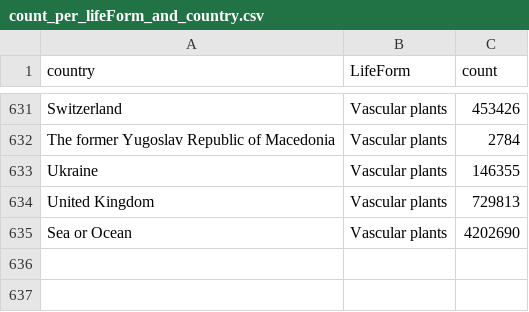
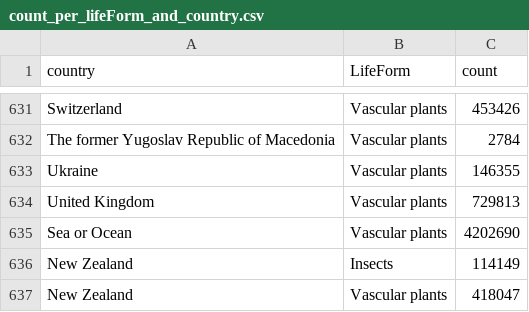
Before and after one commit to ChrisBotella/CS_alien_detection_time_lag, a CSV file: count_per_lifeForm_and_country.csv, drawn as a sheet; only a part is shown, gaps mark what is left out; the diff names each change by its address in the sheet, - before the commit and + after, or states it on an @@ line.

Commit message:
Added counts for NZ

```diff
--- a/count_per_lifeForm_and_country.csv
+++ b/count_per_lifeForm_and_country.csv
+row 636: New Zealand | Insects | 114149
+row 637: New Zealand | Vascular plants | 418047
```
